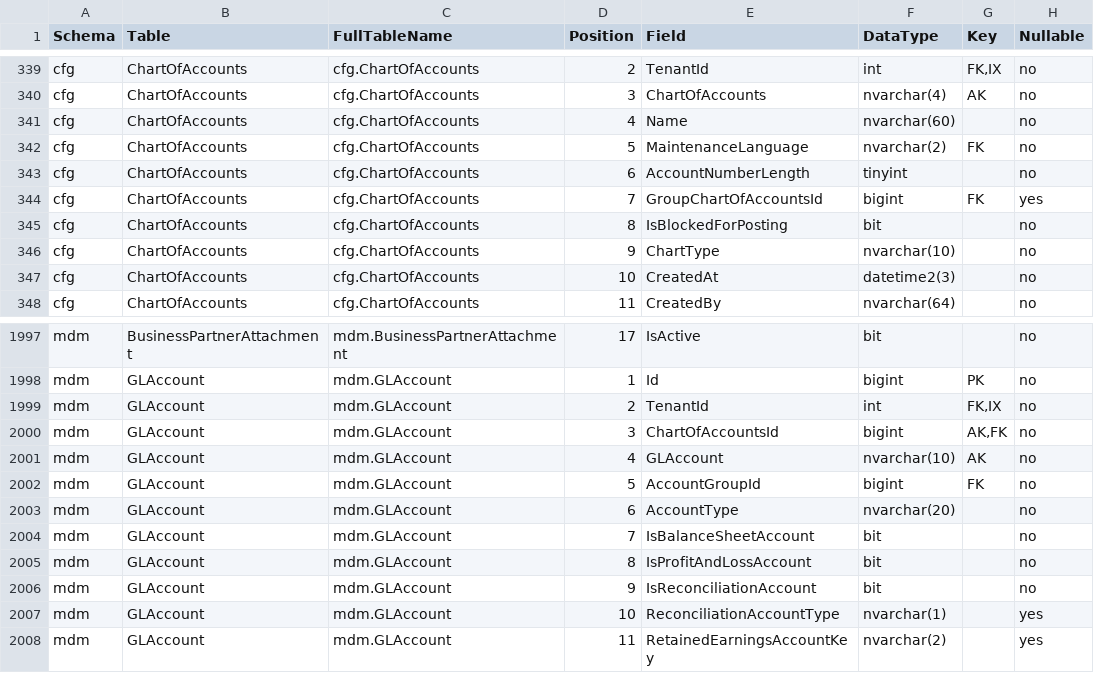
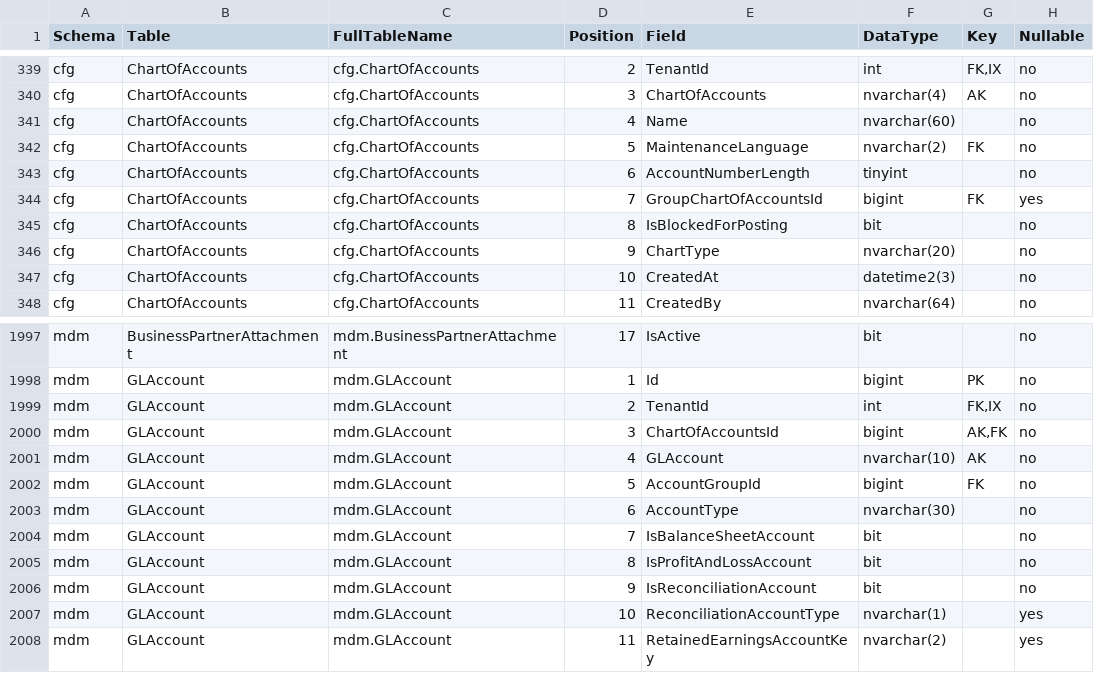
Before and after one commit to Sovanna2011/Claude-Code, a CSV file: docs/s4hana/table_catalogue.csv, drawn as a sheet; only a part is shown, gaps mark what is left out; the diff names each change by its address in the sheet, - before the commit and + after, or states it on an @@ line.

```diff
--- a/docs/s4hana/table_catalogue.csv
+++ b/docs/s4hana/table_catalogue.csv
-F346 (DataType): nvarchar(10)
+F346 (DataType): nvarchar(20)
-F2003 (DataType): nvarchar(20)
+F2003 (DataType): nvarchar(30)
```
Also changed, not shown: 16 other files.
